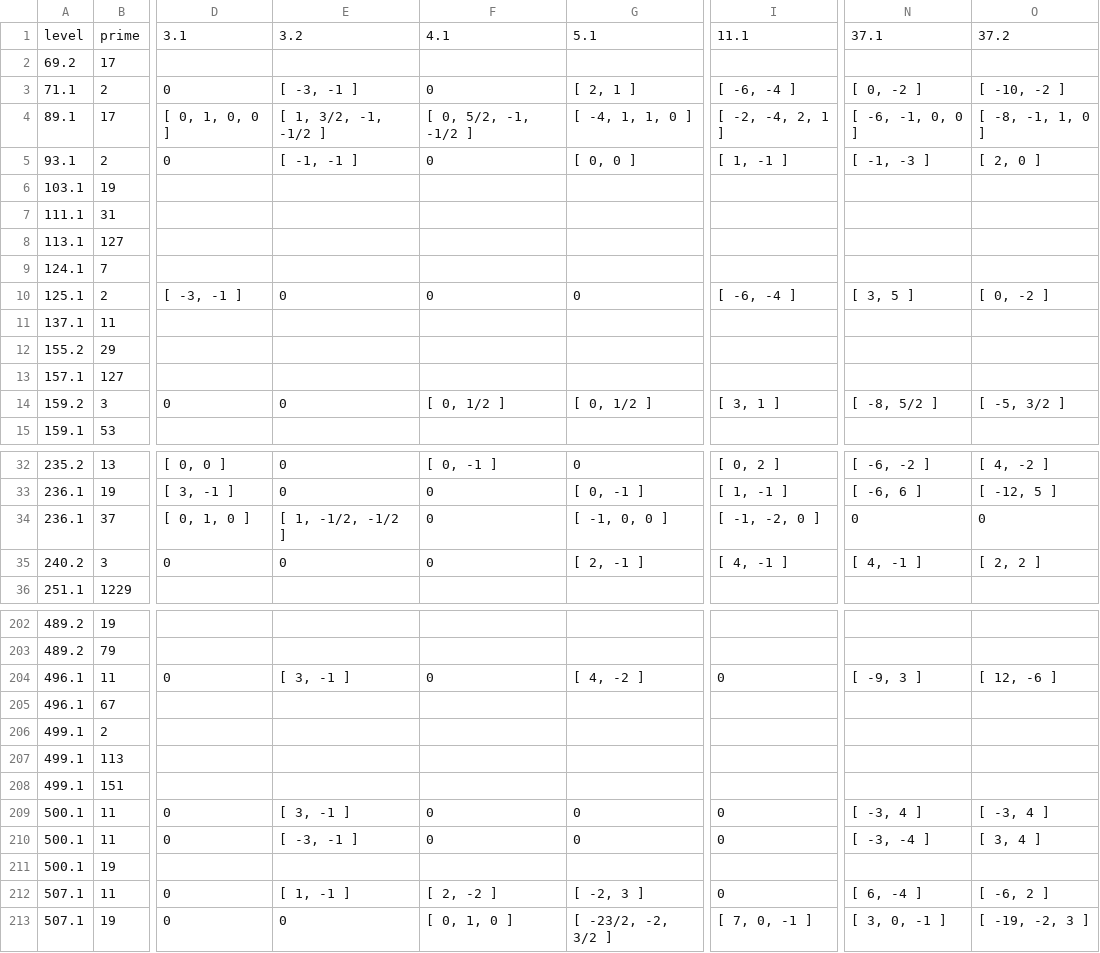
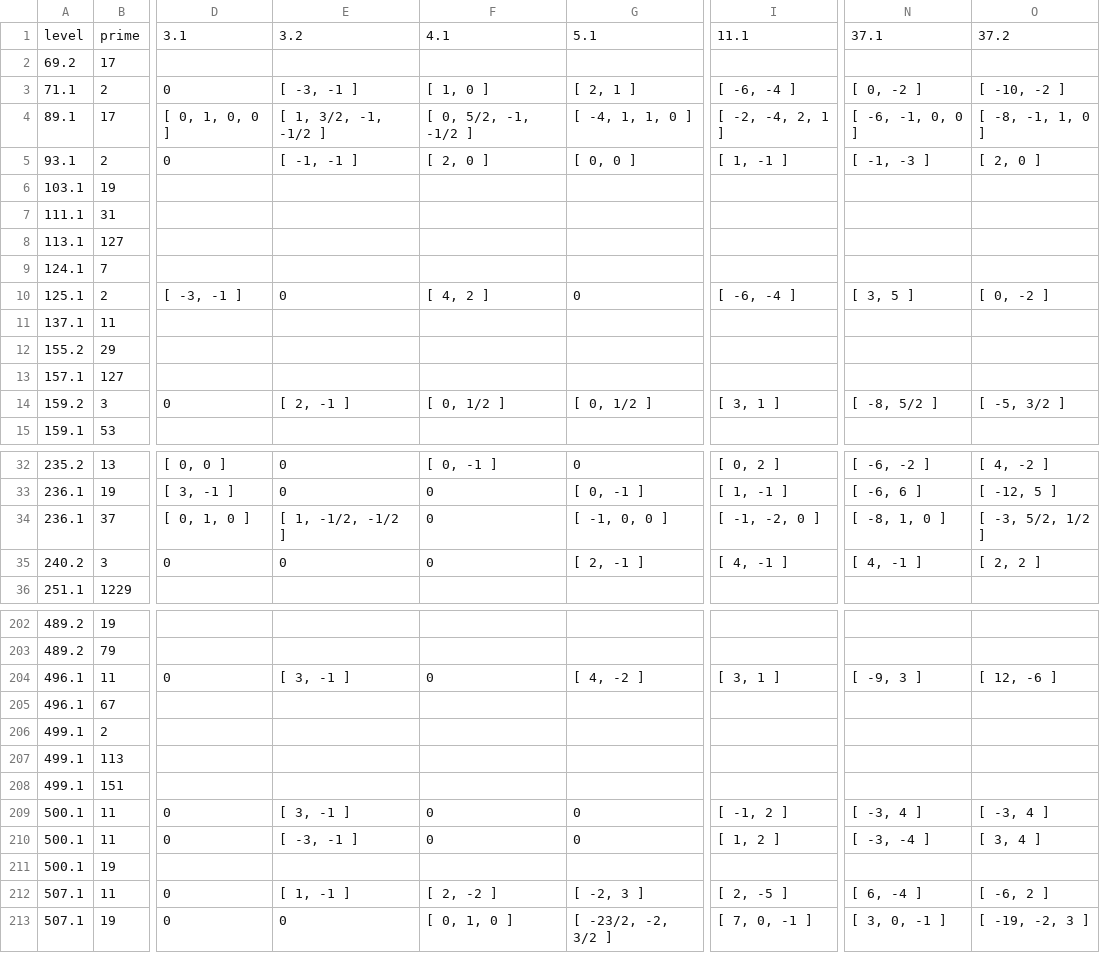
Before and after one commit to havarddj/ethereal-BMF, a CSV file: data/irrat_lifts_d11_v2.csv, drawn as a sheet; only a part is shown, gaps mark what is left out; the diff covers the shown part only; the diff names each change by its address in the sheet, - before the commit and + after, or states it on an @@ line.

```diff
--- a/data/irrat_lifts_d11_v2.csv
+++ b/data/irrat_lifts_d11_v2.csv
-F3: 0
+F3: [ 1, 0 ]
-F5: 0
+F5: [ 2, 0 ]
-F10: 0
+F10: [ 4, 2 ]
-E14: 0
+E14: [ 2, -1 ]
-N34: 0
+N34: [ -8, 1, 0 ]
-O34: 0
+O34: [ -3, 5/2, 1/2 ]
-I204: 0
+I204: [ 3, 1 ]
-I209: 0
+I209: [ -1, 2 ]
-I210: 0
+I210: [ 1, 2 ]
-I212: 0
+I212: [ 2, -5 ]
```
Also changed, not shown: 12 edited cells elsewhere in this file, data/irrat_lifts_d2_v2.csv, data/irrat_lifts_d3_v2.csv, 2 other files.
